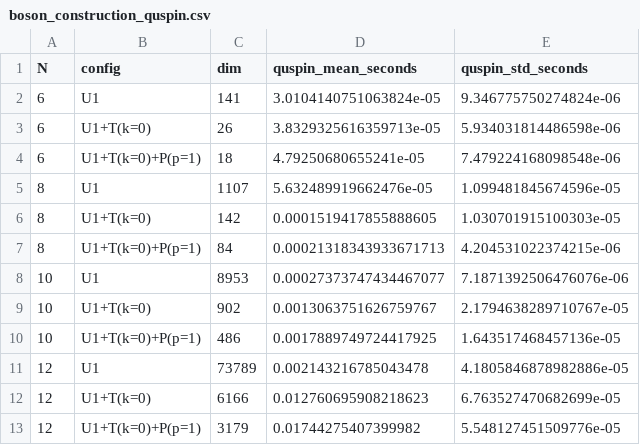
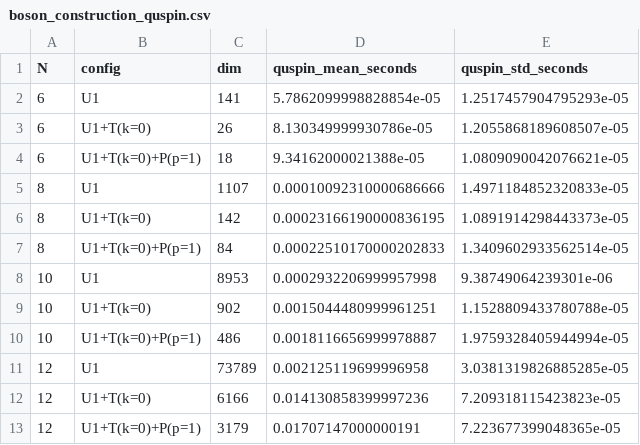
Before and after one commit to cevenkadir/SymBasis.jl, a CSV file: benchmark/results/boson_construction_quspin.csv, drawn as a sheet.

```diff
--- a/benchmark/results/boson_construction_quspin.csv
+++ b/benchmark/results/boson_construction_quspin.csv
@@ -1,13 +1,13 @@
 N,config,dim,quspin_mean_seconds,quspin_std_seconds
-6,U1,141,3.0104140751063824e-05,9.346775750274824e-06
-6,U1+T(k=0),26,3.8329325616359713e-05,5.934031814486598e-06
-6,U1+T(k=0)+P(p=1),18,4.79250680655241e-05,7.479224168098548e-06
-8,U1,1107,5.632489919662476e-05,1.099481845674596e-05
-8,U1+T(k=0),142,0.0001519417855888605,1.030701915100303e-05
-8,U1+T(k=0)+P(p=1),84,0.00021318343933671713,4.204531022374215e-06
-10,U1,8953,0.00027373747434467077,7.1871392506476076e-06
-10,U1+T(k=0),902,0.0013063751626759767,2.1794638289710767e-05
-10,U1+T(k=0)+P(p=1),486,0.0017889749724417925,1.643517468457136e-05
-12,U1,73789,0.002143216785043478,4.1805846878982886e-05
-12,U1+T(k=0),6166,0.012760695908218623,6.763527470682699e-05
-12,U1+T(k=0)+P(p=1),3179,0.01744275407399982,5.548127451509776e-05
+6,U1,141,5.7862099998828854e-05,1.2517457904795293e-05
+6,U1+T(k=0),26,8.130349999930786e-05,1.2055868189608507e-05
+6,U1+T(k=0)+P(p=1),18,9.34162000021388e-05,1.0809090042076621e-05
+8,U1,1107,0.00010092310000686666,1.4971184852320833e-05
+8,U1+T(k=0),142,0.00023166190000836195,1.0891914298443373e-05
+8,U1+T(k=0)+P(p=1),84,0.00022510170000202833,1.3409602933562514e-05
+10,U1,8953,0.0002932206999957998,9.38749064239301e-06
+10,U1+T(k=0),902,0.0015044480999961251,1.1528809433780788e-05
+10,U1+T(k=0)+P(p=1),486,0.0018116656999978887,1.9759328405944994e-05
+12,U1,73789,0.002125119699996958,3.0381319826885285e-05
+12,U1+T(k=0),6166,0.014130858399997236,7.209318115423823e-05
+12,U1+T(k=0)+P(p=1),3179,0.01707147000000191,7.223677399048365e-05
```
Also changed, not shown: benchmark/results/boson_construction.csv, benchmark/results/boson_representative.csv, 10 other files.
